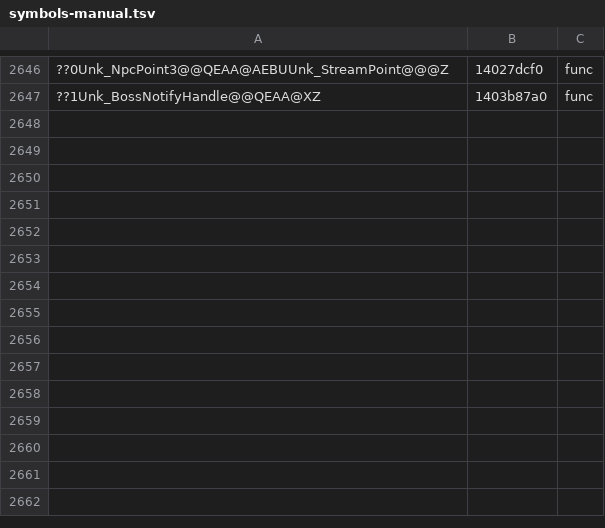
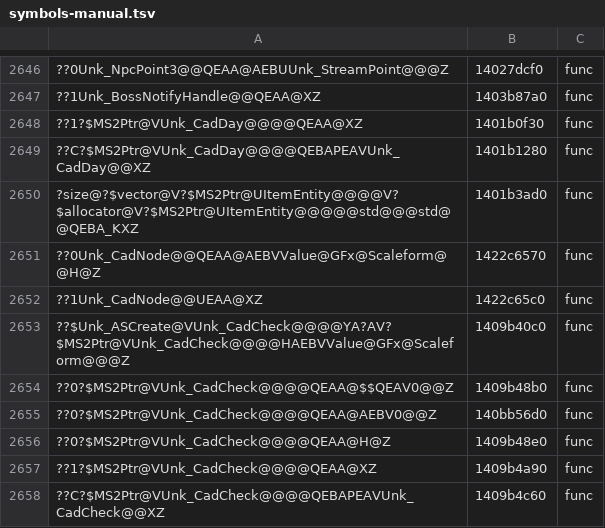
Before and after one commit to AngeloTadeucci/ms2-recomp, a TSV file: progress/symbols-manual.tsv, drawn as a sheet; only a part is shown, gaps mark what is left out; the diff names each change by its address in the sheet, - before the commit and + after, or states it on an @@ line.

```diff
--- a/progress/symbols-manual.tsv
+++ b/progress/symbols-manual.tsv
+row 2648: ??1?$MS2Ptr@VUnk_CadDay@@@@QEAA@XZ | 1401b0f30 | func
+row 2649: ??C?$MS2Ptr@VUnk_CadDay@@@@QEBAPEAVUnk_CadDay@@XZ | 1401b1280 | func
+row 2650: ?size@?$vector@V?$MS2Ptr@UItemEntity@@@@V?$allocator@V?$MS2Ptr@UItemEntity@@@@@std@@@std@@QEBA_KXZ | 1401b3ad0 | func
+row 2651: ??0Unk_CadNode@@QEAA@AEBVValue@GFx@Scaleform@@H@Z | 1422c6570 | func
+row 2652: ??1Unk_CadNode@@UEAA@XZ | 1422c65c0 | func
+row 2653: ??$Unk_ASCreate@VUnk_CadCheck@@@@YA?AV?$MS2Ptr@VUnk_CadCheck@@@@HAEBVValue@GFx@Scaleform@@@Z | 1409b40c0 | func
+row 2654: ??0?$MS2Ptr@VUnk_CadCheck@@@@QEAA@$$QEAV0@@Z | 1409b48b0 | func
+row 2655: ??0?$MS2Ptr@VUnk_CadCheck@@@@QEAA@AEBV0@@Z | 140bb56d0 | func
+row 2656: ??0?$MS2Ptr@VUnk_CadCheck@@@@QEAA@H@Z | 1409b48e0 | func
+row 2657: ??1?$MS2Ptr@VUnk_CadCheck@@@@QEAA@XZ | 1409b4a90 | func
+row 2658: ??C?$MS2Ptr@VUnk_CadCheck@@@@QEBAPEAVUnk_CadCheck@@XZ | 1409b4c60 | func
```
